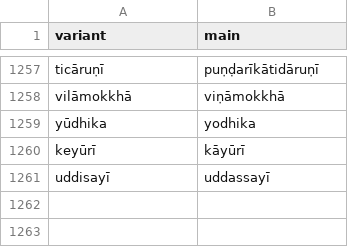
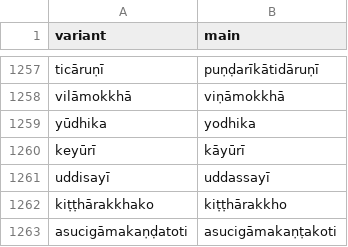
Before and after one commit to digitalpalidictionary/dpd-db, a TSV file: shared_data/deconstructor/variant_readings.tsv, drawn as a sheet; only a part is shown, gaps mark what is left out.

Commit message:
data update

```diff
--- a/shared_data/deconstructor/variant_readings.tsv
+++ b/shared_data/deconstructor/variant_readings.tsv
@@ -1261 +1261,3 @@ keyūrī	kāyūrī
 uddisayī	uddassayī
+kiṭṭhārakkhako	kiṭṭhārakkho
+asucigāmakaṇḍatoti	asucigāmakaṇṭakoti
```
Also changed, not shown: db/sanskrit/root_families_sanskrit.tsv, 2 other files.
